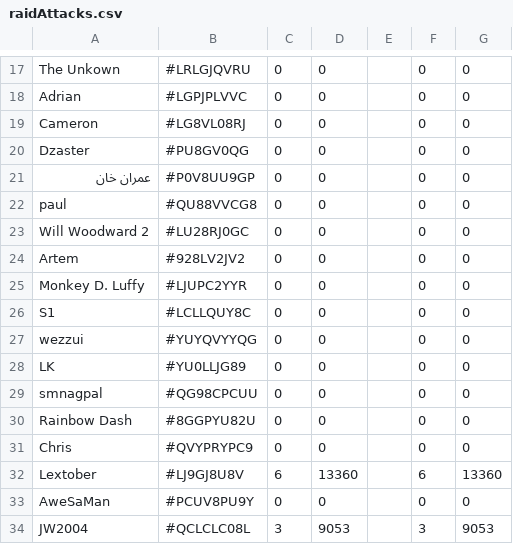
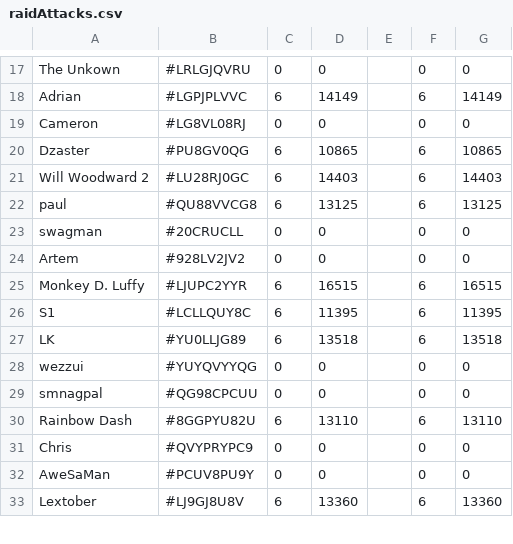
Before and after one commit to willwoodward/clash-manager, a CSV file: data/raidAttacks.csv, drawn as a sheet; only a part is shown, gaps mark what is left out; removed rows and columns are numbered as before the commit, all else as after; the diff covers the shown part only; the diff names each change by its address in the sheet, - before the commit and + after, or states it on an @@ line.

```diff
--- a/data/raidAttacks.csv
+++ b/data/raidAttacks.csv
-C18: 0
+C18: 6
-D18: 0
+D18: 14149
-F18: 0
+F18: 6
-G18: 0
+G18: 14149
-C20: 0
+C20: 6
-D20: 0
+D20: 10865
-F20: 0
+F20: 6
-G20: 0
+G20: 10865
-row 21: عمران خان | #P0V8UU9GP | 0 | 0 |  | 0 | 0
+row 21: Will Woodward 2 | #LU28RJ0GC | 6 | 14403 |  | 6 | 14403
-C22: 0
+C22: 6
-D22: 0
+D22: 13125
-F22: 0
+F22: 6
-G22: 0
+G22: 13125
-A23: Will Woodward 2
+A23: swagman
-B23: #LU28RJ0GC
+B23: #20CRUCLL
-C25:C26: 0
+C25:C26: 6
-D25: 0
+D25: 16515
-F25:F26: 0
+F25:F26: 6
-G25: 0
+G25: 16515
-D26: 0
+D26: 11395
-G26: 0
+G26: 11395
+row 27: LK | #YU0LLJG89 | 6 | 13518 |  | 6 | 13518
-row 28: LK | #YU0LLJG89 | 0 | 0 |  | 0 | 0
-C30: 0
+C30: 6
-D30: 0
+D30: 13110
-F30: 0
+F30: 6
-G30: 0
+G30: 13110
@@ row 33 moved to row 32: AweSaMan @@
-row 34: JW2004 | #QCLCLC08L | 3 | 9053 |  | 3 | 9053
```
Also changed, not shown: 6 added rows, 4 removed rows, 3 moved rows and 30 edited cells elsewhere in this file, 3 other files.
